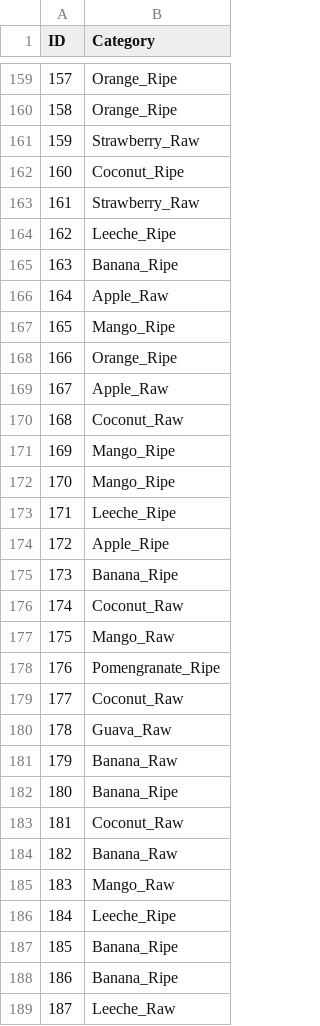
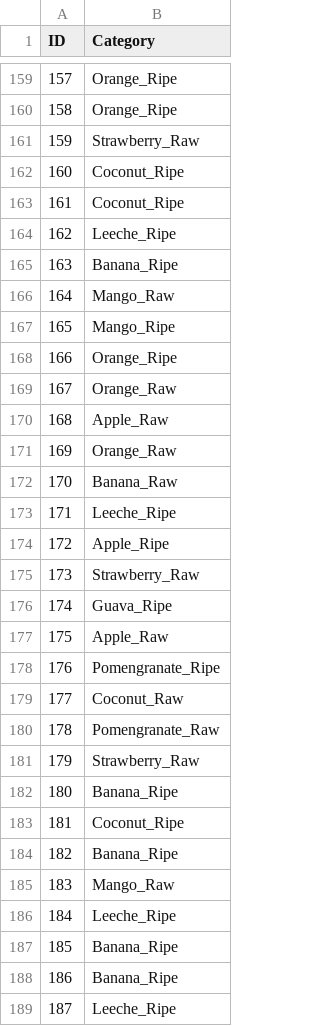
Before and after one commit to Prakhar-Gupta-03/Fruit-Classification, a CSV file: submission.csv, drawn as a sheet; only a part is shown, gaps mark what is left out; the diff covers the shown part only.

```diff
--- a/submission.csv
+++ b/submission.csv
@@ -162,24 +162,24 @@ ID,Category
 160,Coconut_Ripe
-161,Strawberry_Raw
+161,Coconut_Ripe
 162,Leeche_Ripe
 163,Banana_Ripe
-164,Apple_Raw
+164,Mango_Raw
 165,Mango_Ripe
 166,Orange_Ripe
-167,Apple_Raw
-168,Coconut_Raw
-169,Mango_Ripe
-170,Mango_Ripe
+167,Orange_Raw
+168,Apple_Raw
+169,Orange_Raw
+170,Banana_Raw
 171,Leeche_Ripe
 172,Apple_Ripe
-173,Banana_Ripe
-174,Coconut_Raw
-175,Mango_Raw
+173,Strawberry_Raw
+174,Guava_Ripe
+175,Apple_Raw
 176,Pomengranate_Ripe
 177,Coconut_Raw
-178,Guava_Raw
-179,Banana_Raw
+178,Pomengranate_Raw
+179,Strawberry_Raw
 180,Banana_Ripe
-181,Coconut_Raw
-182,Banana_Raw
+181,Coconut_Ripe
+182,Banana_Ripe
 183,Mango_Raw
@@ -188,2 +188,2 @@ ID,Category
 186,Banana_Ripe
-187,Leeche_Raw
+187,Leeche_Ripe
```
Also changed, not shown: 113 edited cells elsewhere in this file, 1 other file.
